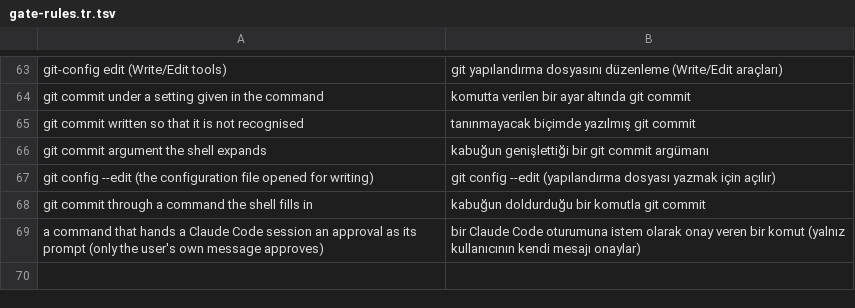
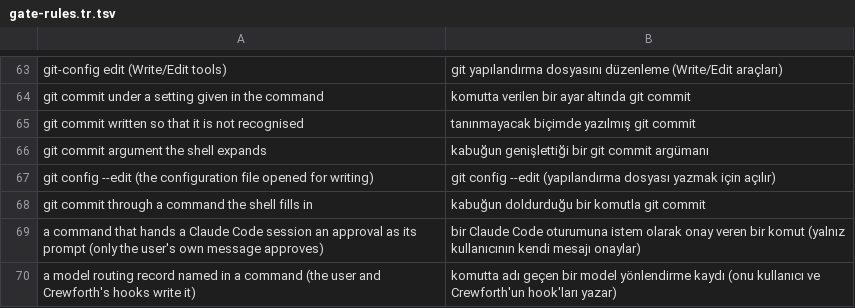
Before and after one commit to crewforth/crewforth, a TSV file: packaging/gate-rules.tr.tsv, drawn as a sheet; only a part is shown, gaps mark what is left out; the diff names each change by its address in the sheet, - before the commit and + after, or states it on an @@ line.

Commit message:
feat(gates): model routing reads the task, verifies the work and escalates on what it measured
The first form of the gate looked at the agent, so database work under payments/ ran on Sonnet and passed. A
crew-* call now opens with a card (files, kind of change, verify command), and the card gives the work a risk
class.

guard-agent-model.sh: critical work (a migration, security, architecture or unknown-cause change, or a file on a
critical path) runs on opus whatever the agent; test-write, audit and review are held to the risk and not to the
author's model; work with no verify command runs on sonnet or above; a card whose verify failed is refused on
the same or a lower model and a third time; critical work with a verify command runs in the foreground.

guard-write.sh: an agent that is not on opus does not write to a critical path, whatever its card said.

agent-outcome.sh (SubagentStart, SubagentStop, PostToolUse, SessionStart): runs the card's verify command when
the agent stops, keeps the agent running once to fix a red result, tells the session to repeat one model up
after a second one, writes one line per call to .claude/state/model-outcomes.tsv, raises a class's floor when
its first try fails too often, and lists the project's critical paths. The verify command is one command that
only checks and is judged by guard-bash.sh before it runs; what would not run is recorded as blocked, and one
that does not finish as timeout.

"Audit >= author" was an instruction and is replaced by the risk rule. No gate is loosened.

```diff
--- a/packaging/gate-rules.tr.tsv
+++ b/packaging/gate-rules.tr.tsv
+row 70: a model routing record named in a command (the user and Crewforth's hooks write it) | komutta adı geçen bir model yönlendirme kaydı (onu kullanıcı ve Crewforth'un hook'ları yazar)
```
Also changed, not shown: 43 other files.
